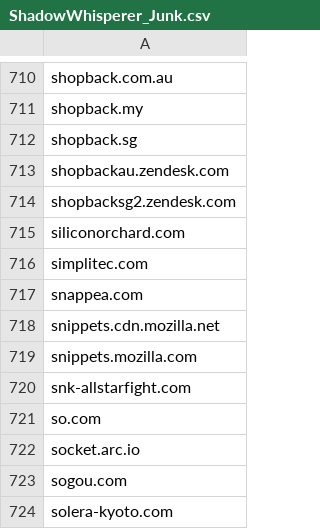
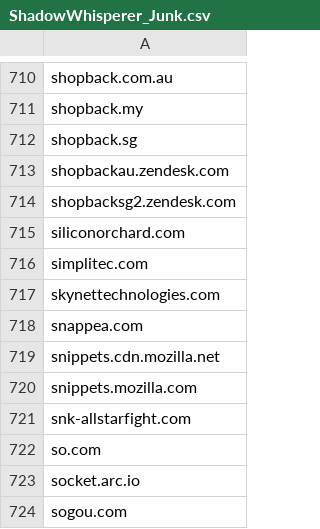
Before and after one commit to external-sources/hosts-sources, a CSV file: data/ShadowWhisperer_Junk.csv, drawn as a sheet; only a part is shown, gaps mark what is left out; the shorter side is filled out with more unchanged rows.

```diff
--- a/data/ShadowWhisperer_Junk.csv
+++ b/data/ShadowWhisperer_Junk.csv
@@ -716,2 +716,3 @@ siliconorchard.com
 simplitec.com
+skynettechnologies.com
 snappea.com
```
Also changed, not shown: data/ShadowWhisperer_Ads.csv, data/ShadowWhisperer_Tracking_Wild.csv, 7 other files.
